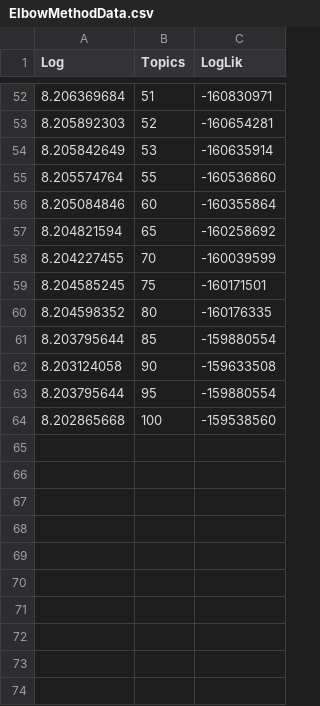
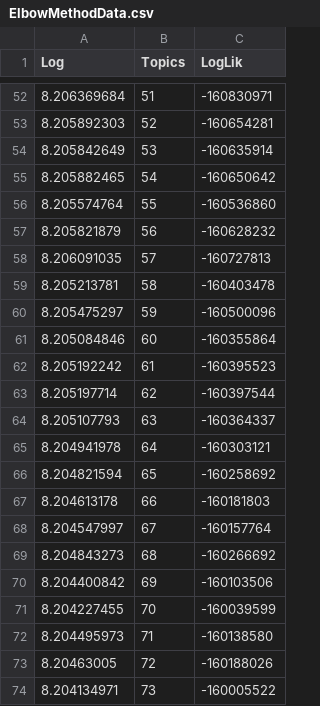
Before and after one commit to ginalamp/NFT_Twitter_Evolution, a CSV file: src/datain/topic_modelling/ElbowMethodData.csv, drawn as a sheet; only a part is shown, gaps mark what is left out.

Commit message:
Elbow method on overall topics for data 1-74

```diff
--- a/src/datain/topic_modelling/ElbowMethodData.csv
+++ b/src/datain/topic_modelling/ElbowMethodData.csv
@@ -54,11 +54,21 @@ Log,Topics,LogLik
 8.205842649,53,-160635914
+8.205882465,54,-160650642
 8.205574764,55,-160536860
+8.205821879,56,-160628232
+8.206091035,57,-160727813
+8.205213781,58,-160403478
+8.205475297,59,-160500096
 8.205084846,60,-160355864
+8.205192242,61,-160395523
+8.205197714,62,-160397544
+8.205107793,63,-160364337
+8.204941978,64,-160303121
 8.204821594,65,-160258692
+8.204613178,66,-160181803
+8.204547997,67,-160157764
+8.204843273,68,-160266692
+8.204400842,69,-160103506
 8.204227455,70,-160039599
-8.204585245,75,-160171501
-8.204598352,80,-160176335
-8.203795644,85,-159880554
-8.203124058,90,-159633508
-8.203795644,95,-159880554
-8.202865668,100,-159538560
+8.204495973,71,-160138580
+8.20463005,72,-160188026
+8.204134971,73,-160005522
```
Also changed, not shown: 1 other file.
